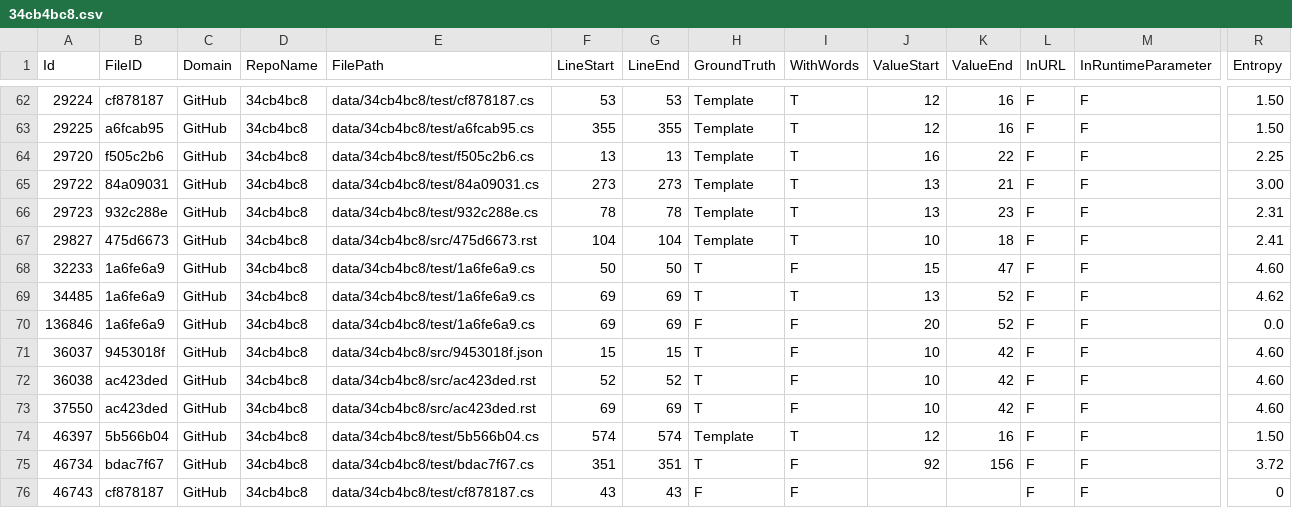
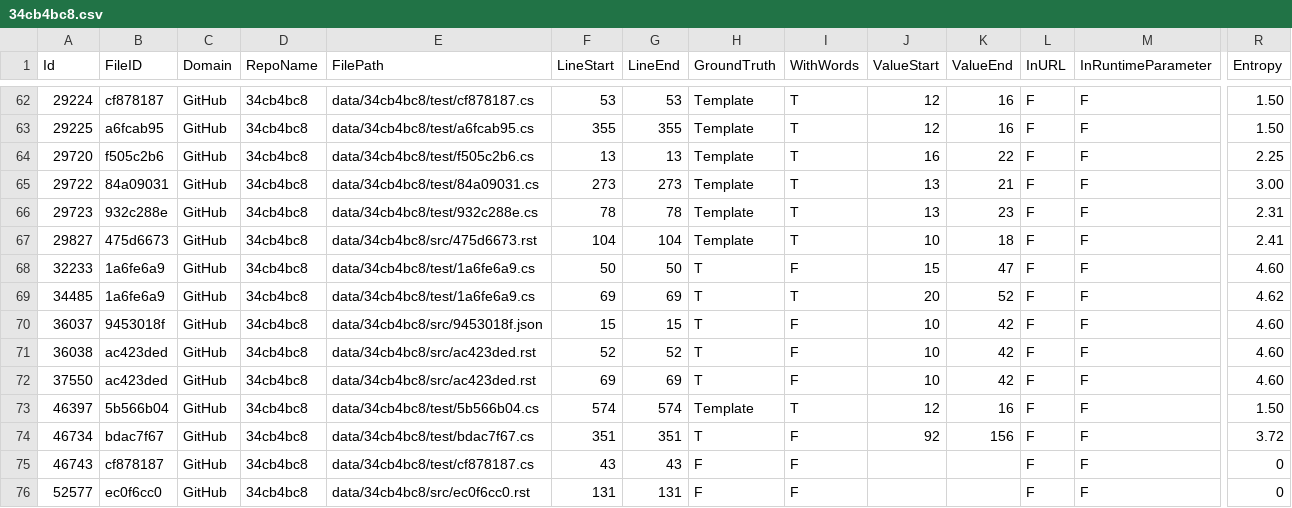
Before and after one commit to Samsung/CredData, a CSV file: meta/34cb4bc8.csv, drawn as a sheet; only a part is shown, gaps mark what is left out; the shorter side is filled out with more unchanged rows; rows hold the shown columns only; the diff names each change by its address in the sheet, - before the commit and + after, or states it on an @@ line.

```diff
--- a/meta/34cb4bc8.csv
+++ b/meta/34cb4bc8.csv
-J69 (ValueStart): 13
+J69 (ValueStart): 20
-row 70: 136846 | 1a6fe6a9 | GitHub | 34cb4bc8 | data/34cb4bc8/test/1a6fe6a9.cs | 69 | 69 | F | F | 20 | 52 | F | F | 0.0
```
Also changed, not shown: meta/83a072aa.csv.
